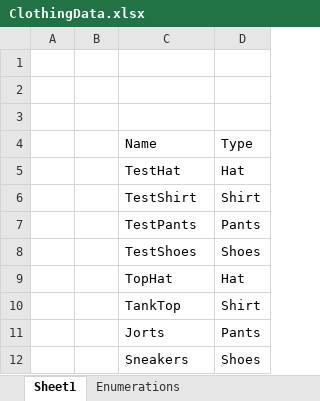
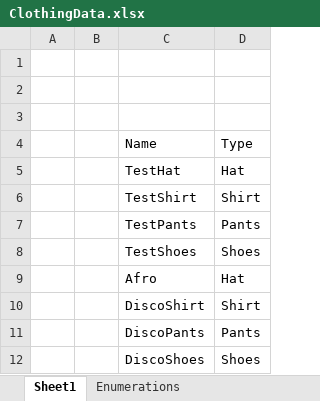
Before and after one commit to EternalNyaki/4-Koalas_Dress-Up-Game, an Excel workbook: 4 Koalas Dress Up Game/Assets/Editor/ClothingData.xlsx, sheet Sheet1, drawn as a sheet; values as stored, in another font and other column widths than the file's, no borders; table styles not drawn; the diff names each change by its address in the sheet, - before the commit and + after, or states it on an @@ line.

```diff
--- a/4 Koalas Dress Up Game/Assets/Editor/ClothingData.xlsx (sheet Sheet1)
+++ b/4 Koalas Dress Up Game/Assets/Editor/ClothingData.xlsx (sheet Sheet1)
-C9: TopHat
+C9: Afro
-C10: TankTop
+C10: DiscoShirt
-C11: Jorts
+C11: DiscoPants
-C12: Sneakers
+C12: DiscoShoes
```
Also changed, not shown: 47 other files.
